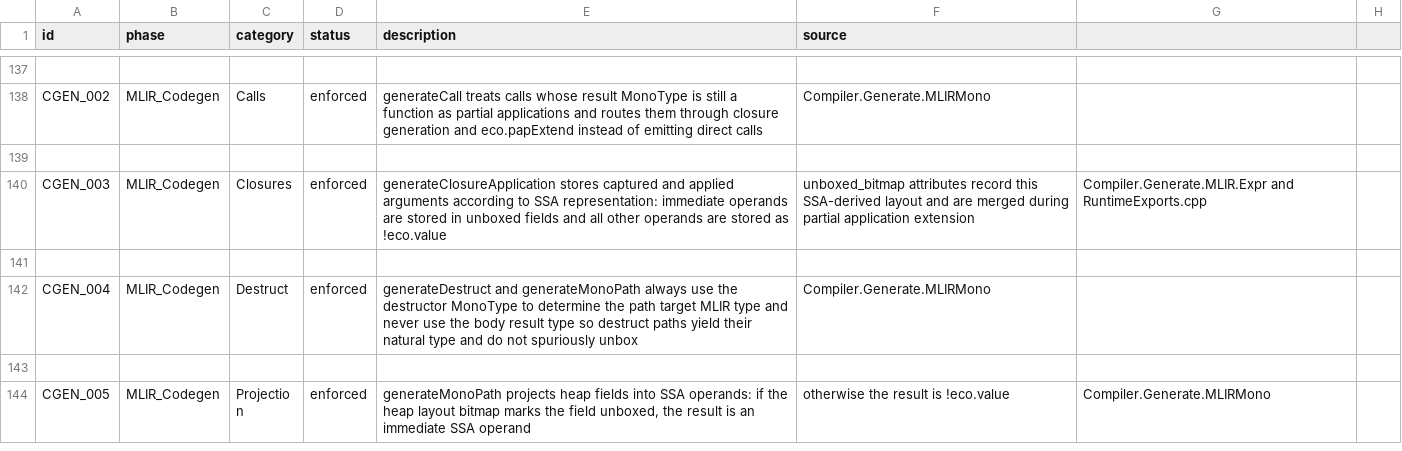
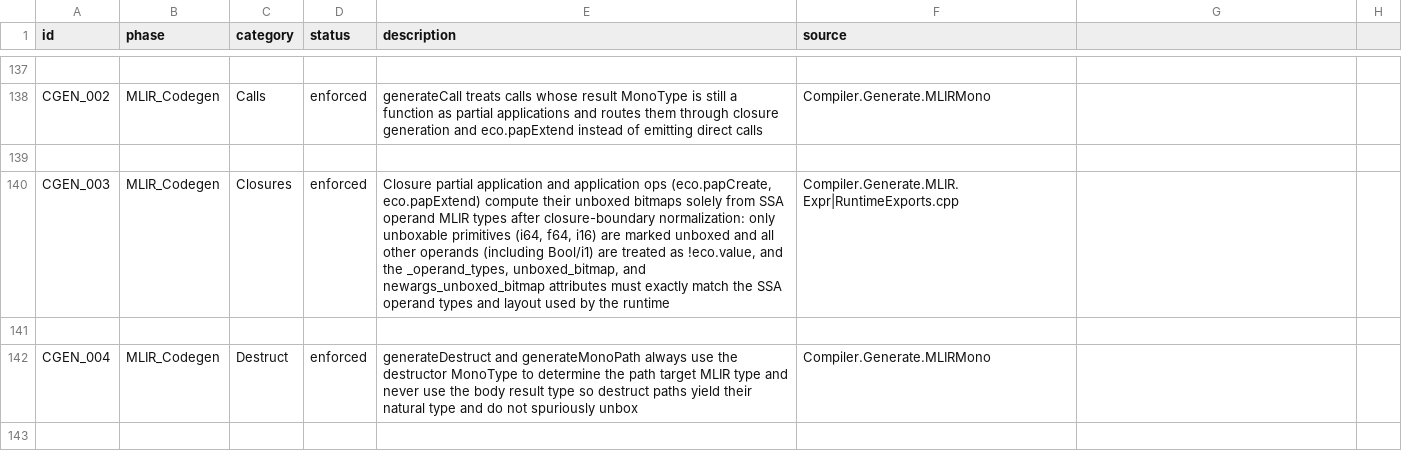
Before and after one commit to eco-lang/eco-runtime, a CSV file: design_docs/invariants.csv, drawn as a sheet; only a part is shown, gaps mark what is left out; the shorter side is filled out with more unchanged rows.

Commit message:
Tightened up Closure unboxing rules to match the expected heap representation.

```diff
--- a/design_docs/invariants.csv
+++ b/design_docs/invariants.csv
@@ -139,3 +139,3 @@ CGEN_002;MLIR_Codegen;Calls;enforced;generateCall treats calls whose result Mono
 
-CGEN_003;MLIR_Codegen;Closures;enforced;generateClosureApplication stores captured and applied arguments according to SSA representation: immediate operands are stored in unboxed fields and all other operands are stored as !eco.value; unboxed_bitmap attributes record this SSA-derived layout and are merged during partial application extension;Compiler.Generate.MLIR.Expr and RuntimeExports.cpp
+CGEN_003;MLIR_Codegen;Closures;enforced;Closure partial application and application ops (eco.papCreate, eco.papExtend) compute their unboxed bitmaps solely from SSA operand MLIR types after closure-boundary normalization: only unboxable primitives (i64, f64, i16) are marked unboxed and all other operands (including Bool/i1) are treated as !eco.value, and the _operand_types, unboxed_bitmap, and newargs_unboxed_bitmap attributes must exactly match the SSA operand types and layout used by the runtime;Compiler.Generate.MLIR.Expr|RuntimeExports.cpp
 
```
Also changed, not shown: 3 other files.
